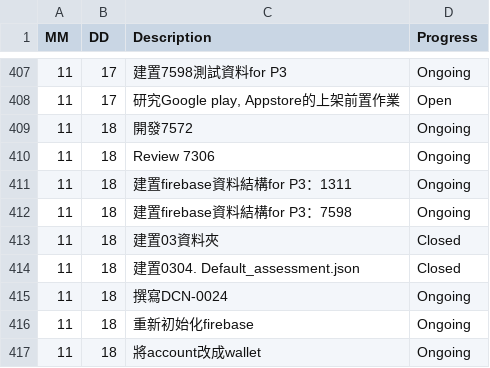
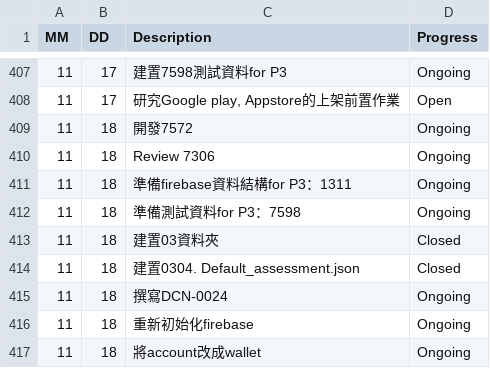
Before and after one commit to AustinLiao69/Project-LCAS-Sandbox, a CSV file: 00. Master_Project document/0001. Work log.csv, drawn as a sheet; only a part is shown, gaps mark what is left out.

```diff
--- a/00. Master_Project document/0001. Work log.csv
+++ b/00. Master_Project document/0001. Work log.csv
@@ -410,4 +410,4 @@ MM 	 DD 	 Description 	    Progress
 11	18	 Review 7306  	 Ongoing
-11	18	 建置firebase資料結構for P3：1311  	 Ongoing
-11	18	 建置firebase資料結構for P3：7598  	 Ongoing
+11	18	 準備firebase資料結構for P3：1311  	 Ongoing
+11	18	 準備測試資料for P3：7598  	 Ongoing
 11	18	 建置03資料夾  	 Closed
```
Also changed, not shown: 2 other files.
